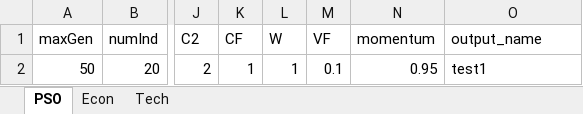
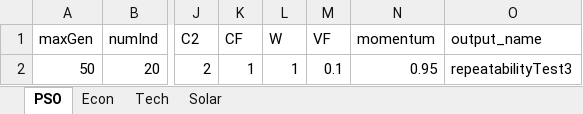
Before and after one commit to onepowerLS/uGrid_uGridNet, an Excel workbook: uGrid_Input.xlsx, sheet PSO, drawn as a sheet; only a part is shown, gaps mark what is left out; values as stored, in another font and other column widths than the file's, no borders; the diff names each change by its address in the sheet, - before the commit and + after, or states it on an @@ line.

```diff
--- a/uGrid_Input.xlsx (sheet PSO)
+++ b/uGrid_Input.xlsx (sheet PSO)
+sheet tab: Solar
-O2 (output_name): test1
+O2 (output_name): repeatabilityTest3
```
Also changed, not shown: sheet Tech, sheet Econ, 6 other files.
